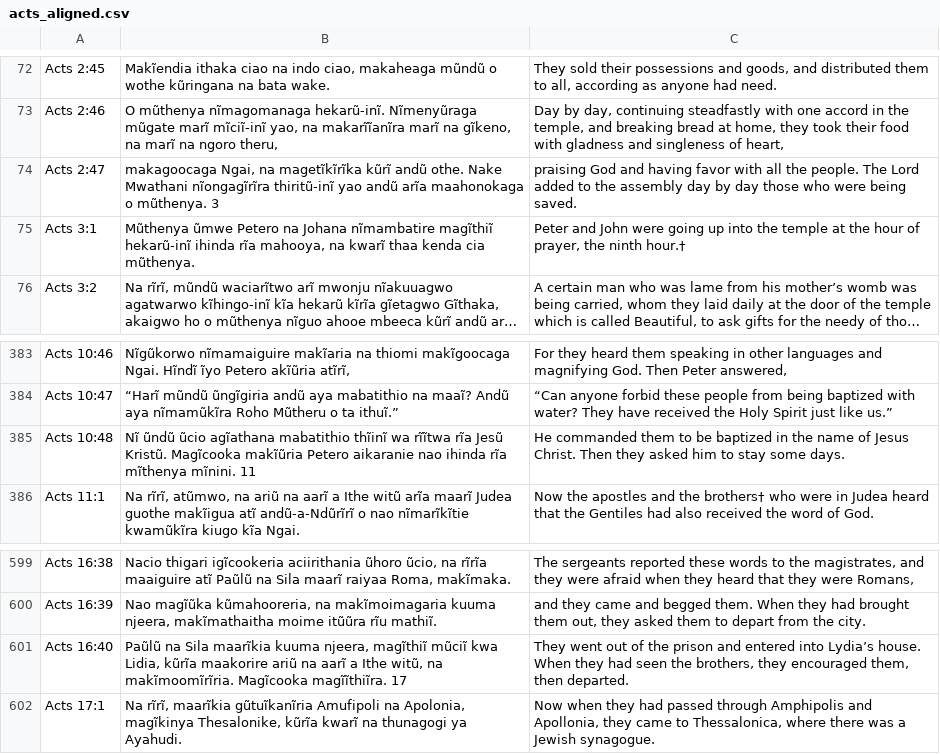
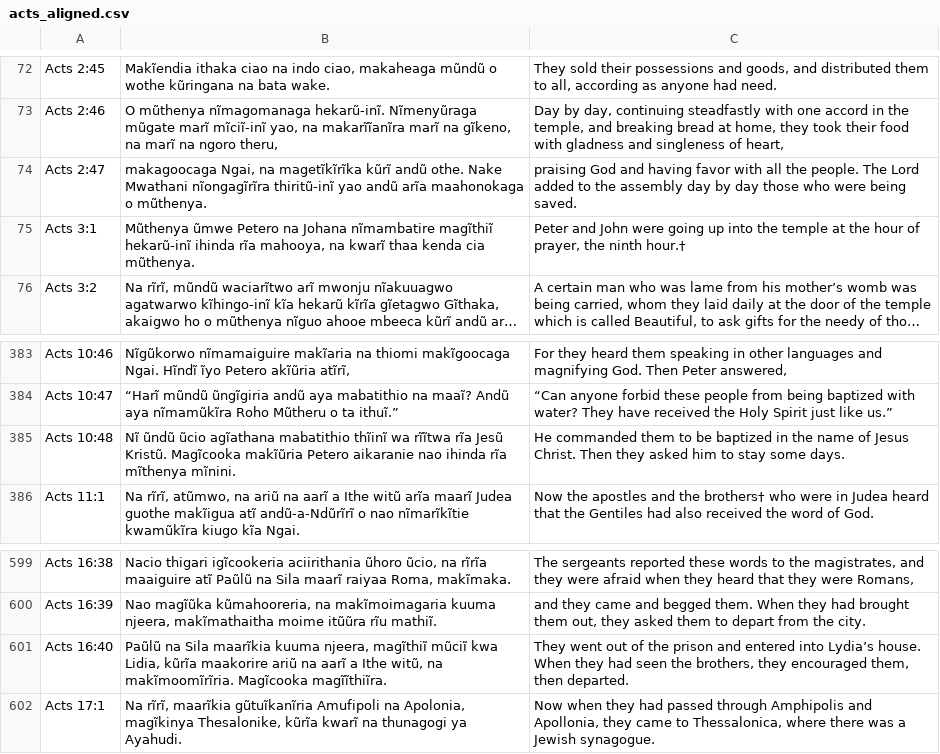
Before and after one commit to Garnet-Owl/taura-2.0, a CSV file: data/parallel/acts_aligned.csv, drawn as a sheet; only a part is shown, gaps mark what is left out; long unchanged cells end in ….

```diff
--- a/data/parallel/acts_aligned.csv
+++ b/data/parallel/acts_aligned.csv
@@ -73,3 +73,3 @@ Acts 2:45,"Makĩendia ithaka ciao na indo ciao, makaheaga mũndũ o wothe kũrin
 Acts 2:46,"O mũthenya nĩmagomanaga hekarũ-inĩ. Nĩmenyũraga mũgate marĩ mĩciĩ-inĩ yao, na makarĩĩanĩra marĩ na gĩkeno, na marĩ na ngoro theru,","Day by day, continuing steadfastly with one accord in the temple, and breaking bread at home, they took their food with gladness and singleness of heart,"
-Acts 2:47,"makagoocaga Ngai, na magetĩkĩrĩka kũrĩ andũ othe. Nake Mwathani nĩongagĩrĩra thiritũ-inĩ yao andũ arĩa maahonokaga o mũthenya. 3",praising God and having favor with all the people. The Lord added to the assembly day by day those who were being saved.
+Acts 2:47,"makagoocaga Ngai, na magetĩkĩrĩka kũrĩ andũ othe. Nake Mwathani nĩongagĩrĩra thiritũ-inĩ yao andũ arĩa maahonokaga o mũthenya.",praising God and having favor with all the people. The Lord added to the assembly day by day those who were being saved.
 Acts 3:1,"Mũthenya ũmwe Petero na Johana nĩmambatire magĩthiĩ hekarũ-inĩ ihinda rĩa mahooya, na kwarĩ thaa kenda cia mũthenya.","Peter and John were going up into the temple at the hour of prayer, the ninth hour.†"
@@ -384,3 +384,3 @@ Acts 10:46,"Nĩgũkorwo nĩmamaiguire makĩaria na thiomi makĩgoocaga Ngai. Hĩ
 Acts 10:47,“Harĩ mũndũ ũngĩgiria andũ aya mabatithio na maaĩ? Andũ aya nĩmamũkĩra Roho Mũtheru o ta ithuĩ.”,“Can anyone forbid these people from being baptized with water? They have received the Holy Spirit just like us.”
-Acts 10:48,Nĩ ũndũ ũcio agĩathana mabatithio thĩinĩ wa rĩĩtwa rĩa Jesũ Kristũ. Magĩcooka makĩũria Petero aikaranie nao ihinda rĩa mĩthenya mĩnini. 11,He commanded them to be baptized in the name of Jesus Christ. Then they asked him to stay some days.
+Acts 10:48,Nĩ ũndũ ũcio agĩathana mabatithio thĩinĩ wa rĩĩtwa rĩa Jesũ Kristũ. Magĩcooka makĩũria Petero aikaranie nao ihinda rĩa mĩthenya mĩnini.,He commanded them to be baptized in the name of Jesus Christ. Then they asked him to stay some days.
 Acts 11:1,"Na rĩrĩ, atũmwo, na ariũ na aarĩ a Ithe witũ arĩa maarĩ Judea guothe makĩigua atĩ andũ-a-Ndũrĩrĩ o nao nĩmarĩkĩtie kwamũkĩra kiugo kĩa Ngai.",Now the apostles and the brothers† who were in Judea heard that the Gentiles had also received the word of God.
@@ -600,3 +600,3 @@ Acts 16:38,"Nacio thigari igĩcookeria aciirithania ũhoro ũcio, na rĩrĩa maa
 Acts 16:39,"Nao magĩũka kũmahooreria, na makĩmoimagaria kuuma njeera, makĩmathaitha moime itũũra rĩu mathiĩ.","and they came and begged them. When they had brought them out, they asked them to depart from the city."
-Acts 16:40,"Paũlũ na Sila maarĩkia kuuma njeera, magĩthiĩ mũciĩ kwa Lidia, kũrĩa maakorire ariũ na aarĩ a Ithe witũ, na makĩmoomĩrĩria. Magĩcooka magĩĩthiĩra. 17","They went out of the prison and entered into Lydia’s house. When they had seen the brothers, they encouraged them, then departed."
+Acts 16:40,"Paũlũ na Sila maarĩkia kuuma njeera, magĩthiĩ mũciĩ kwa Lidia, kũrĩa maakorire ariũ na aarĩ a Ithe witũ, na makĩmoomĩrĩria. Magĩcooka magĩĩthiĩra.","They went out of the prison and entered into Lydia’s house. When they had seen the brothers, they encouraged them, then departed."
 Acts 17:1,"Na rĩrĩ, maarĩkia gũtuĩkanĩria Amufipoli na Apolonia, magĩkinya Thesalonike, kũrĩa kwarĩ na thunagogi ya Ayahudi.","Now when they had passed through Amphipolis and Apollonia, they came to Thessalonica, where there was a Jewish synagogue."
```
Also changed, not shown: data/parallel/corinthians2_aligned.csv, data/parallel/exodus_aligned.csv, 14 other files.
